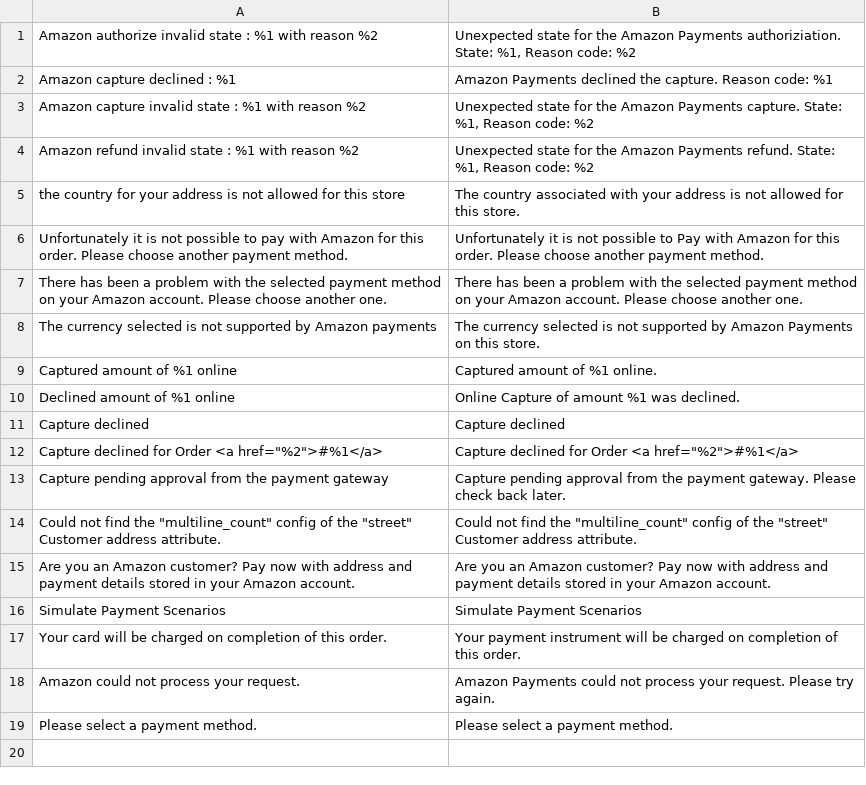
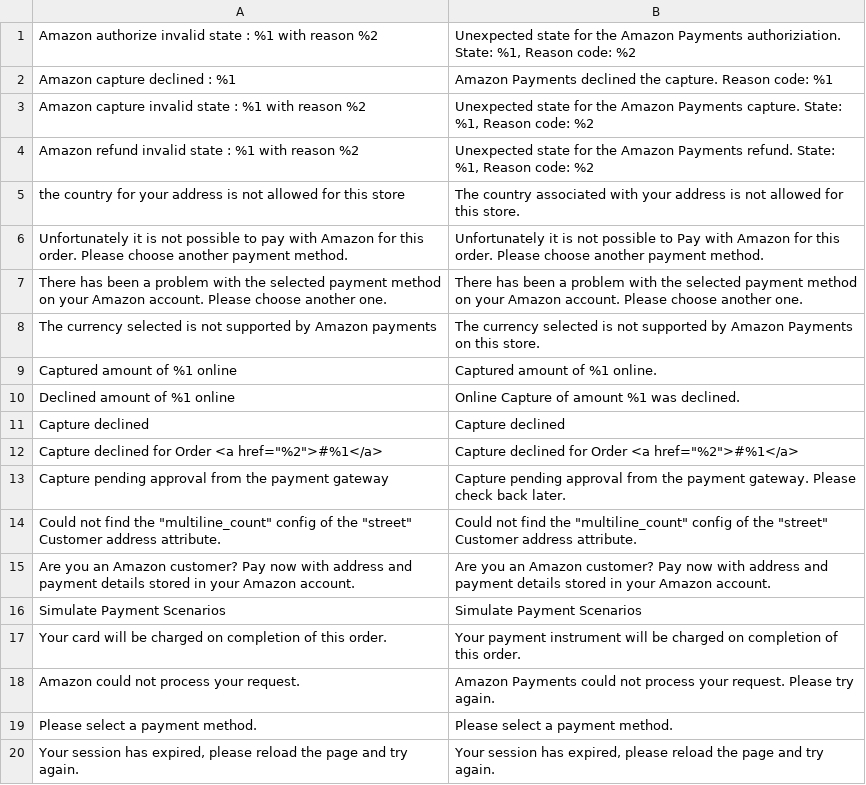
Before and after one commit to devendra-mp/amazon-payments-magento-2-plugin, a CSV file: src/Payment/i18n/en_GB.csv, drawn as a sheet; the diff names each change by its address in the sheet, - before the commit and + after, or states it on an @@ line.

Commit message:
session timeout message

```diff
--- a/src/Payment/i18n/en_GB.csv
+++ b/src/Payment/i18n/en_GB.csv
+row 20: Your session has expired, please reload the page and try again. | Your session has expired, please reload the page and try again.
```
Also changed, not shown: 1 other file.
